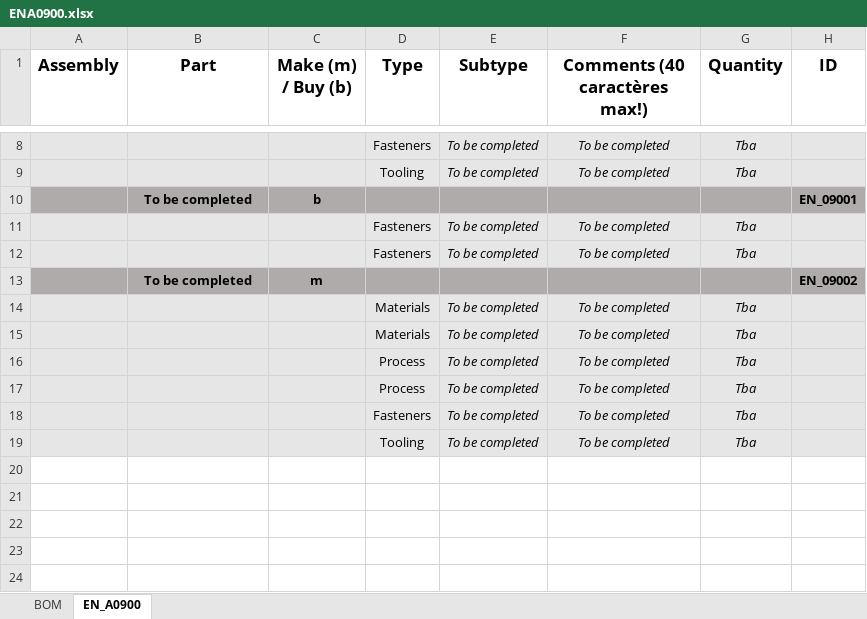
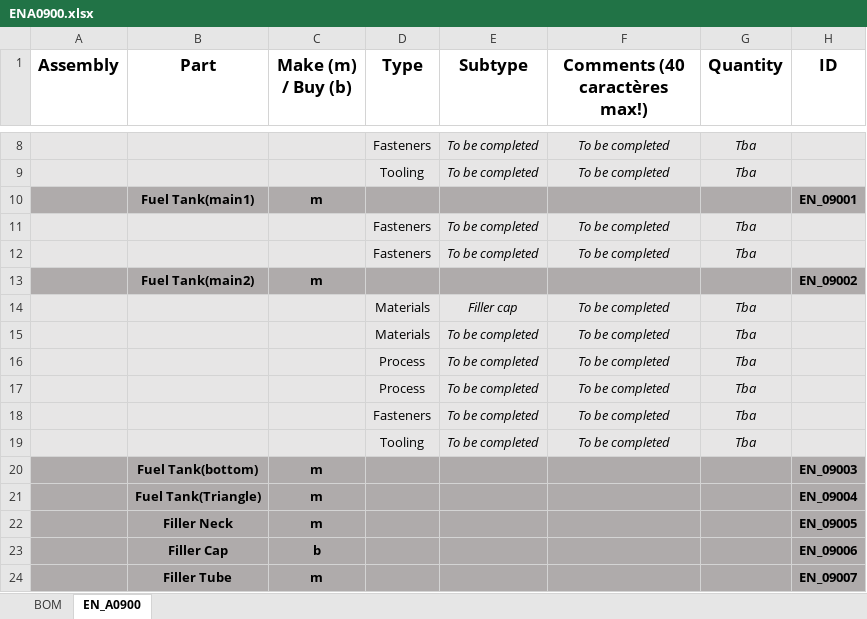
Before and after one commit to EOSCogniton/STUF2019, an Excel workbook: CR - Cost Report/BOM/EN/ENA0900.xlsx, sheet EN_A0900, drawn as a sheet; only a part is shown, gaps mark what is left out; values as stored, in another font and other column widths than the file's, no borders; removed rows and columns are numbered as before the commit, all else as after; the diff names each change by its address in the sheet, - before the commit and + after, or states it on an @@ line.

```diff
--- a/CR - Cost Report/BOM/EN/ENA0900.xlsx (sheet EN_A0900)
+++ b/CR - Cost Report/BOM/EN/ENA0900.xlsx (sheet EN_A0900)
-row 10:  | To be completed | b |  |  |  |  | EN_09001
+row 10:  | Fuel Tank(main1) | m |  |  |  |  | EN_09001
-B13 (Part): To be completed
+B13 (Part): Fuel Tank(main2)
-E14 (Subtype): To be completed
+E14 (Subtype): Filler cap
+row 20:  | Fuel Tank(bottom) | m |  |  |  |  | EN_09003
+row 21:  | Fuel Tank(Triangle) | m |  |  |  |  | EN_09004
+row 22:  | Filler Neck | m |  |  |  |  | EN_09005
+row 23:  | Filler Cap | b |  |  |  |  | EN_09006
+row 24:  | Filler Tube | m |  |  |  |  | EN_09007
```
Also changed, not shown: CR - Cost Report/BOM/EN/ENA0500.xlsx.
